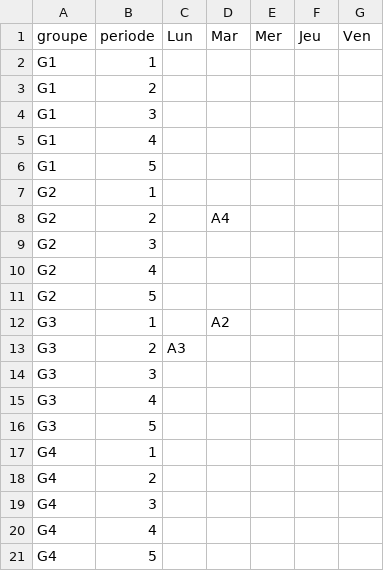
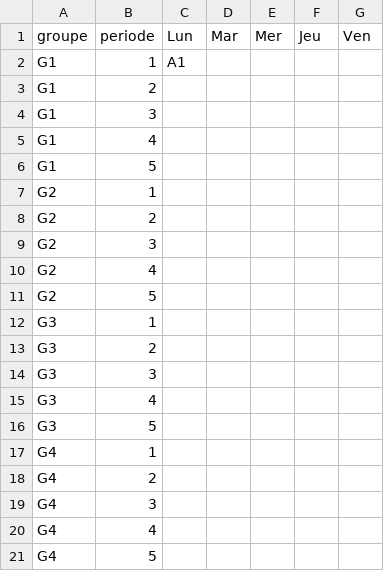
Before and after one commit to paccino6-9/Agenda_prof, a CSV file: planning.csv, drawn as a sheet.

```diff
--- a/planning.csv
+++ b/planning.csv
@@ -1,3 +1,3 @@
 groupe,periode,Lun,Mar,Mer,Jeu,Ven
-G1,1,,,,,
+G1,1,A1,,,,
 G1,2,,,,,
@@ -7,3 +7,3 @@ G1,5,,,,,
 G2,1,,,,,
-G2,2,,A4,,,
+G2,2,,,,,
 G2,3,,,,,
@@ -11,4 +11,4 @@ G2,4,,,,,
 G2,5,,,,,
-G3,1,,A2,,,
-G3,2,A3,,,,
+G3,1,,,,,
+G3,2,,,,,
 G3,3,,,,,
```
Also changed, not shown: atelier.csv, 2 other files.
